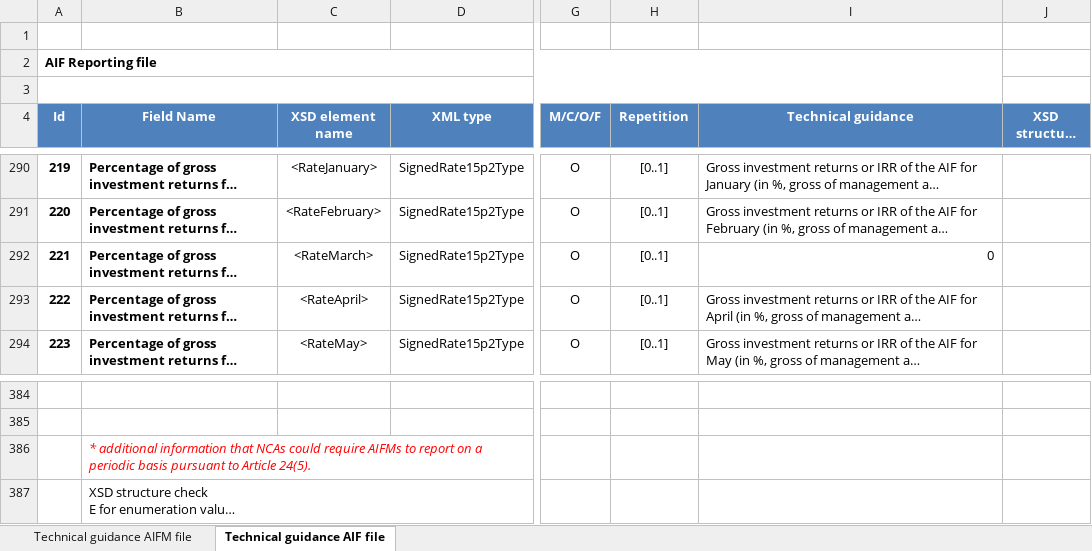
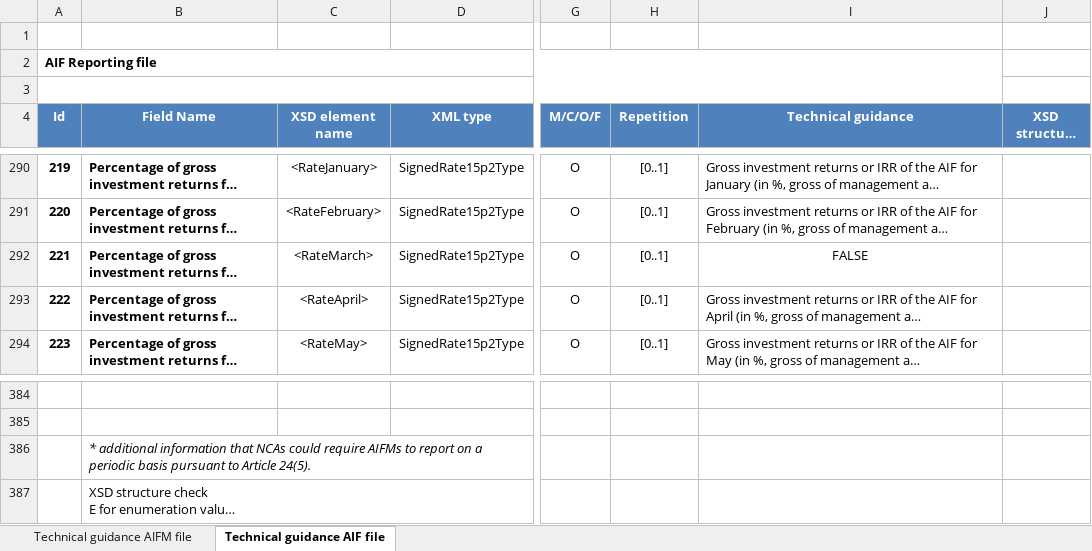
Before and after one commit to dgm9704/flux, an Excel workbook: spec/2013-ITMG-65_opis_regul_walidacyjnych_plikow_DATMAN_DATAIF_71002.xlsx, sheet Technical guidance AIF file, drawn as a sheet; only a part is shown, gaps mark what is left out; long unchanged cells end in …; values as stored, in another font and other column widths than the file's, no borders; charts and pictures not drawn; the diff names each change by its address in the sheet, - before the commit and + after, or states it on an @@ line.

```diff
--- a/spec/2013-ITMG-65_opis_regul_walidacyjnych_plikow_DATMAN_DATAIF_71002.xlsx (sheet Technical guidance AIF file)
+++ b/spec/2013-ITMG-65_opis_regul_walidacyjnych_plikow_DATMAN_DATAIF_71002.xlsx (sheet Technical guidance AIF file)
-I292 (Technical guidance): 0
+I292 (Technical guidance): FALSE
-I292 alignment: right
+I292 alignment: center
-B386 text colour: #FF0000
+B386 text colour: black
```
Also changed, not shown: sheet Technical guidance AIFM file, charts or pictures, 2 other files.
